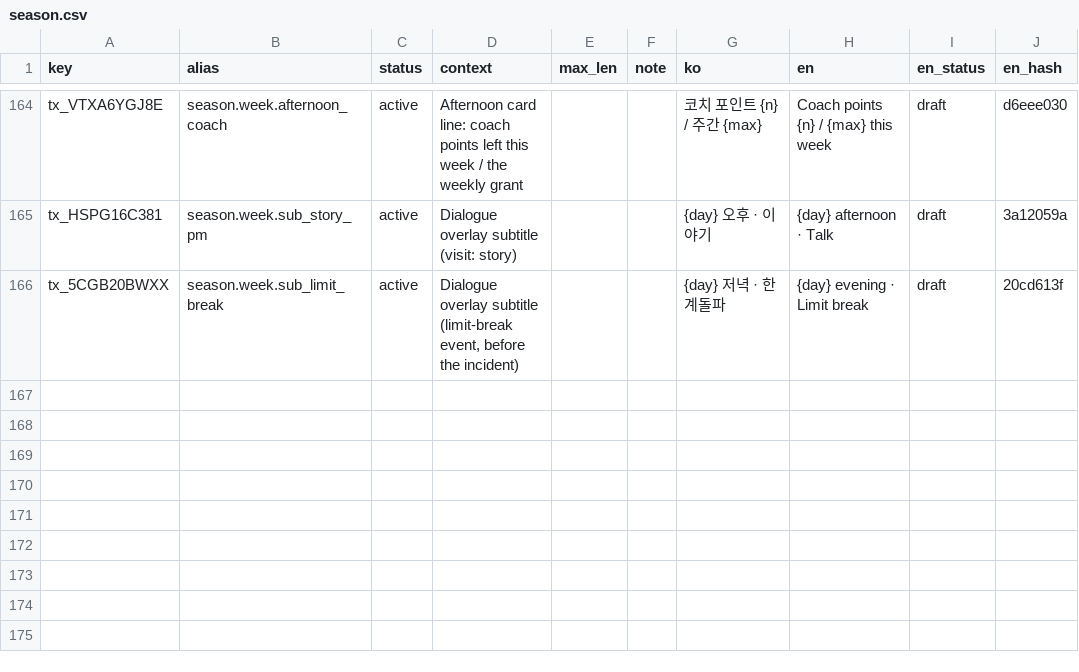
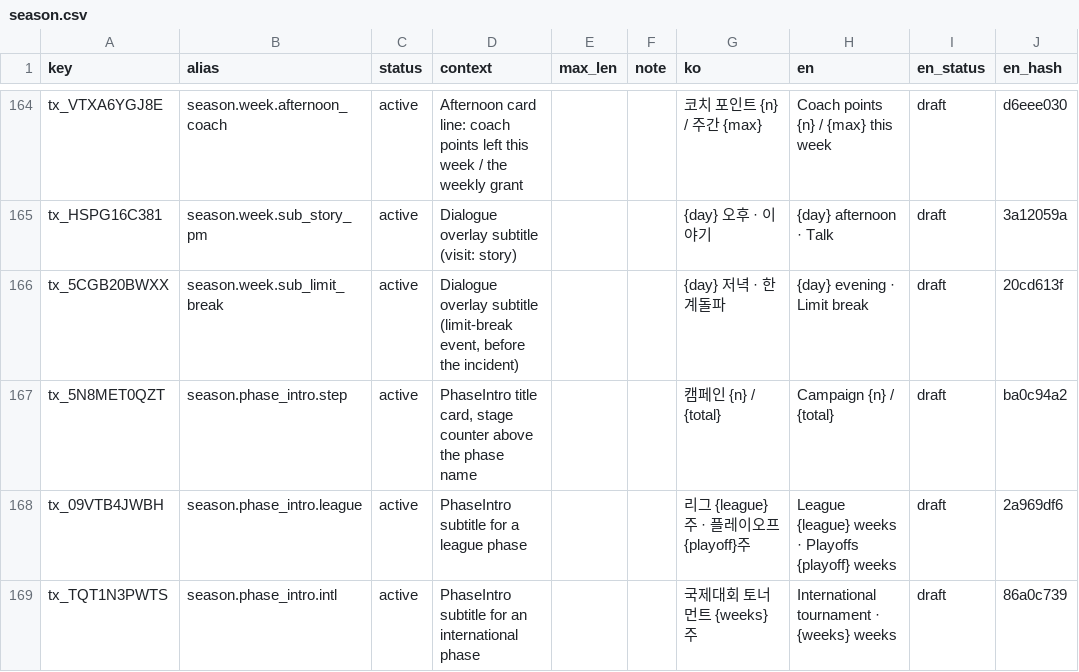
Before and after one commit to toniqat/esports-manager, a CSV file: data/l10n/src/season.csv, drawn as a sheet; only a part is shown, gaps mark what is left out.

```diff
--- a/data/l10n/src/season.csv
+++ b/data/l10n/src/season.csv
@@ -166 +166,4 @@ tx_HSPG16C381,season.week.sub_story_pm,active,Dialogue overlay subtitle (visit:
 tx_5CGB20BWXX,season.week.sub_limit_break,active,"Dialogue overlay subtitle (limit-break event, before the incident)",,,{day} 저녁 · 한계돌파,{day} evening · Limit break,draft,20cd613f
+tx_5N8MET0QZT,season.phase_intro.step,active,"PhaseIntro title card, stage counter above the phase name",,,캠페인 {n} / {total},Campaign {n} / {total},draft,ba0c94a2
+tx_09VTB4JWBH,season.phase_intro.league,active,PhaseIntro subtitle for a league phase,,,리그 {league}주 · 플레이오프 {playoff}주,League {league} weeks · Playoffs {playoff} weeks,draft,2a969df6
+tx_TQT1N3PWTS,season.phase_intro.intl,active,PhaseIntro subtitle for an international phase,,,국제대회 토너먼트 {weeks}주,International tournament · {weeks} weeks,draft,86a0c739
```
Also changed, not shown: data/l10n/generated/strings_en.csv, data/l10n/generated/strings_ko.csv, 14 other files.
